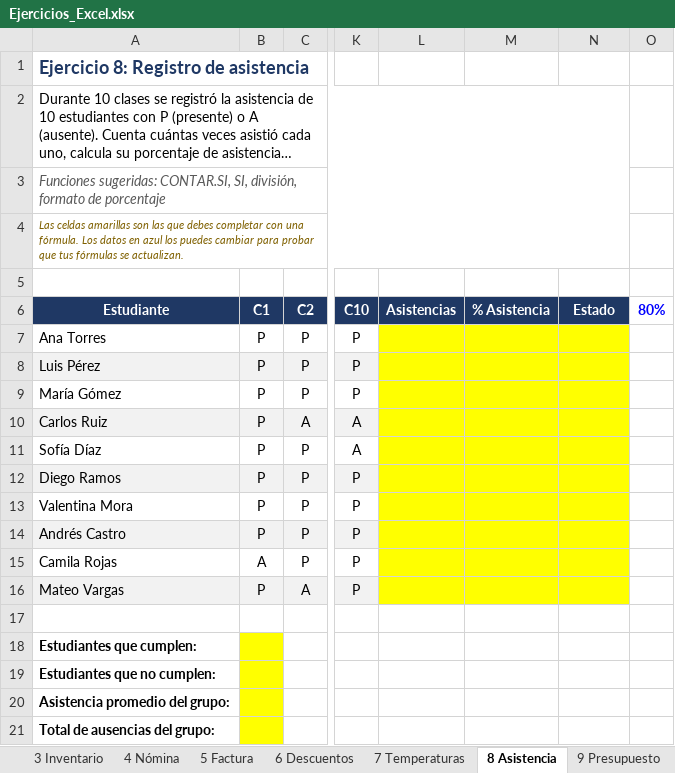
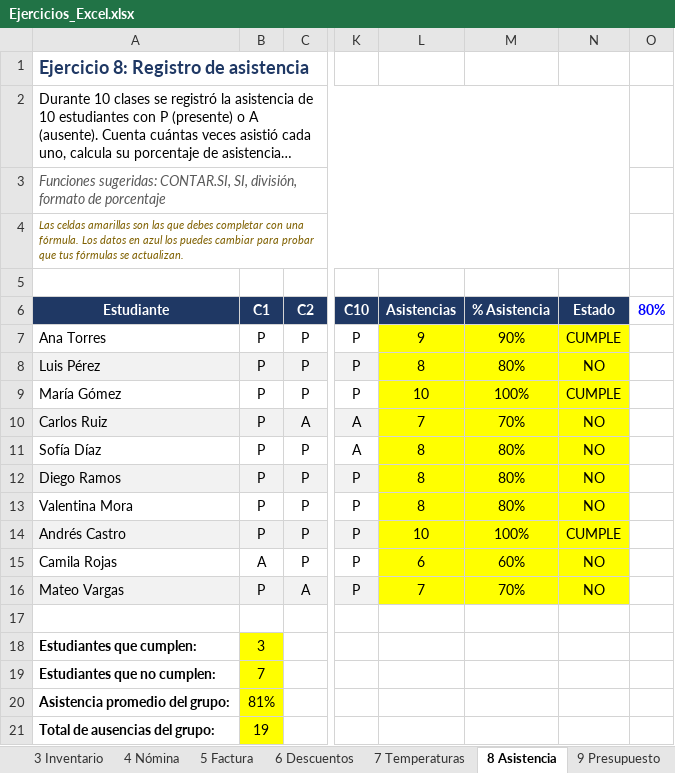
Before and after one commit to JoseMVelezR/Entrega01, an Excel workbook: Excel/Ejercicios_Excel.xlsx, sheet 8 Asistencia, drawn as a sheet; only a part is shown, gaps mark what is left out; long unchanged cells end in …; values as stored, in another font and other column widths than the file's, no borders; the diff names each change by its address in the sheet, - before the commit and + after, or states it on an @@ line.

```diff
--- a/Excel/Ejercicios_Excel.xlsx (sheet 8 Asistencia)
+++ b/Excel/Ejercicios_Excel.xlsx (sheet 8 Asistencia)
-L7 (Asistencias): (empty)
+L7 (Asistencias): 9
-M7 (% Asistencia): (empty)
+M7 (% Asistencia): 90%
-N7 (Estado): (empty)
+N7 (Estado): CUMPLE
-L8 (Asistencias): (empty)
+L8 (Asistencias): 8
-M8 (% Asistencia): (empty)
+M8 (% Asistencia): 80%
-N8 (Estado): (empty)
+N8 (Estado): NO
-L9 (Asistencias): (empty)
+L9 (Asistencias): 10
-M9 (% Asistencia): (empty)
+M9 (% Asistencia): 100%
-N9 (Estado): (empty)
+N9 (Estado): CUMPLE
-L10 (Asistencias): (empty)
+L10 (Asistencias): 7
-M10 (% Asistencia): (empty)
+M10 (% Asistencia): 70%
-N10:N13 (Estado): (empty)
+N10:N13 (Estado): NO
-L11:L13 (Asistencias): (empty)
+L11:L13 (Asistencias): 8
-M11:M13 (% Asistencia): (empty)
+M11:M13 (% Asistencia): 80%
-L14 (Asistencias): (empty)
+L14 (Asistencias): 10
-M14 (% Asistencia): (empty)
+M14 (% Asistencia): 100%
-N14 (Estado): (empty)
+N14 (Estado): CUMPLE
-L15 (Asistencias): (empty)
+L15 (Asistencias): 6
-M15 (% Asistencia): (empty)
+M15 (% Asistencia): 60%
-N15:N16 (Estado): (empty)
+N15:N16 (Estado): NO
-L16 (Asistencias): (empty)
+L16 (Asistencias): 7
-M16 (% Asistencia): (empty)
+M16 (% Asistencia): 70%
-B18 (C1): (empty)
+B18 (C1): 3
-B19 (C1): (empty)
+B19 (C1): 7
-B20 (C1): (empty)
+B20 (C1): 81%
-B21 (C1): (empty)
+B21 (C1): 19
```
Also changed, not shown: sheet 6 Descuentos, sheet 2 Ventas, sheet 4 Nómina, sheet 7 Temperaturas, sheet 10 Liga, sheet 1 Notas, 3 more sheets, 3 other files.
